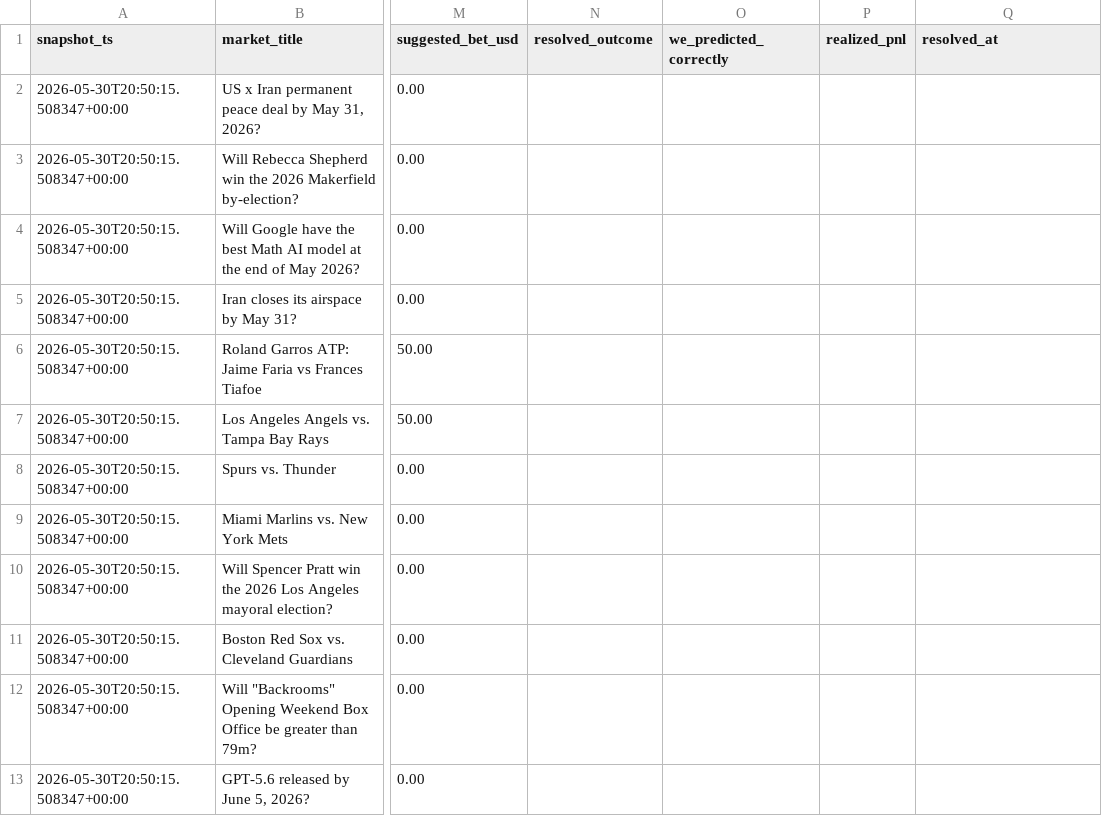
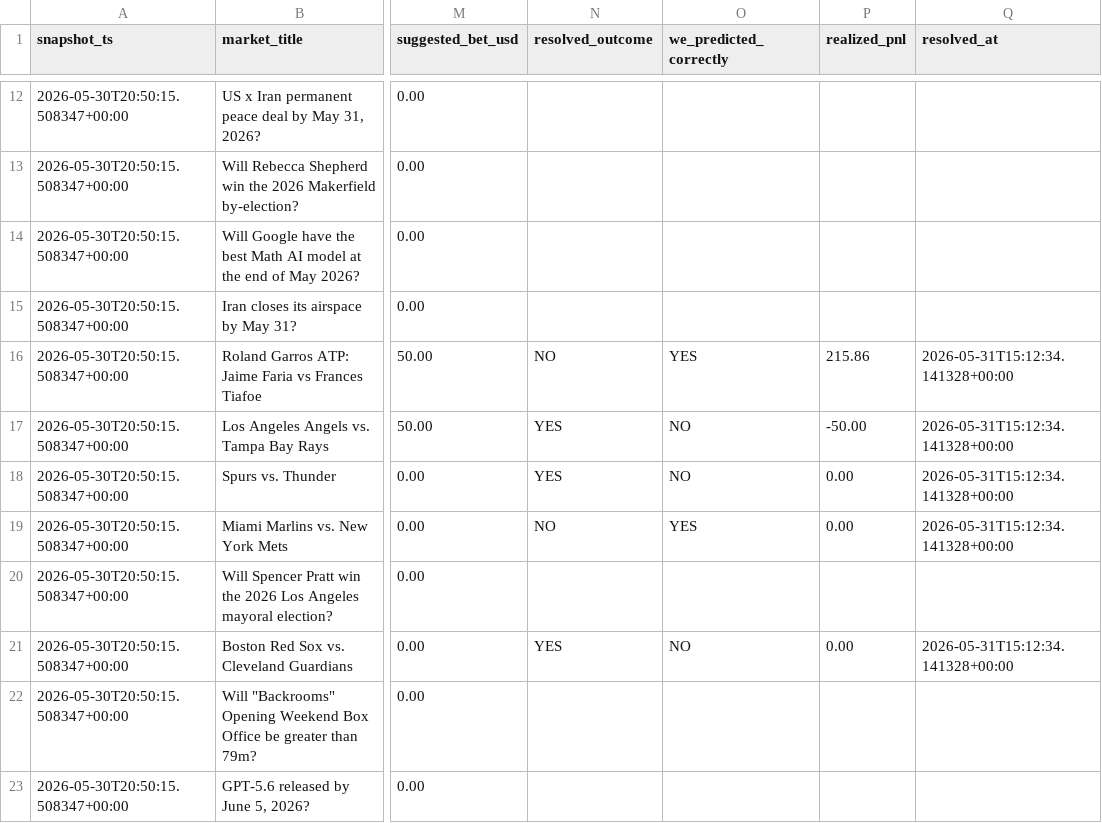
Before and after one commit to TheCoolCruiser/polymarket-copytrader, a CSV file: data/predictions.csv, drawn as a sheet; only a part is shown, gaps mark what is left out; addresses are those after the commit; the diff covers the shown part only; the diff names each change by its address in the sheet, - before the commit and + after, or states it on an @@ line.

Commit message:
daily: snapshot 2026-05-31

```diff
--- a/data/predictions.csv
+++ b/data/predictions.csv
-N16 (resolved_outcome): (empty)
+N16 (resolved_outcome): NO
-O16 (we_predicted_correctly): (empty)
+O16 (we_predicted_correctly): YES
-P16 (realized_pnl): (empty)
+P16 (realized_pnl): 215.86
-Q16:Q19 (resolved_at): (empty)
+Q16:Q19 (resolved_at): 2026-05-31T15:12:34.141328+00:00
-N17:N18 (resolved_outcome): (empty)
+N17:N18 (resolved_outcome): YES
-O17:O18 (we_predicted_correctly): (empty)
+O17:O18 (we_predicted_correctly): NO
-P17 (realized_pnl): (empty)
+P17 (realized_pnl): -50.00
-P18:P19 (realized_pnl): (empty)
+P18:P19 (realized_pnl): 0.00
-N19 (resolved_outcome): (empty)
+N19 (resolved_outcome): NO
-O19 (we_predicted_correctly): (empty)
+O19 (we_predicted_correctly): YES
-N21 (resolved_outcome): (empty)
+N21 (resolved_outcome): YES
-O21 (we_predicted_correctly): (empty)
+O21 (we_predicted_correctly): NO
-P21 (realized_pnl): (empty)
+P21 (realized_pnl): 0.00
-Q21 (resolved_at): (empty)
+Q21 (resolved_at): 2026-05-31T15:12:34.141328+00:00
```
Also changed, not shown: 10 added rows elsewhere in this file.
